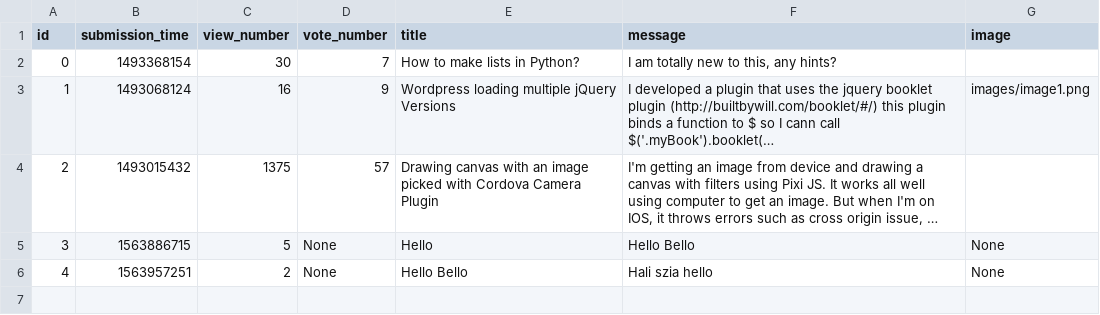
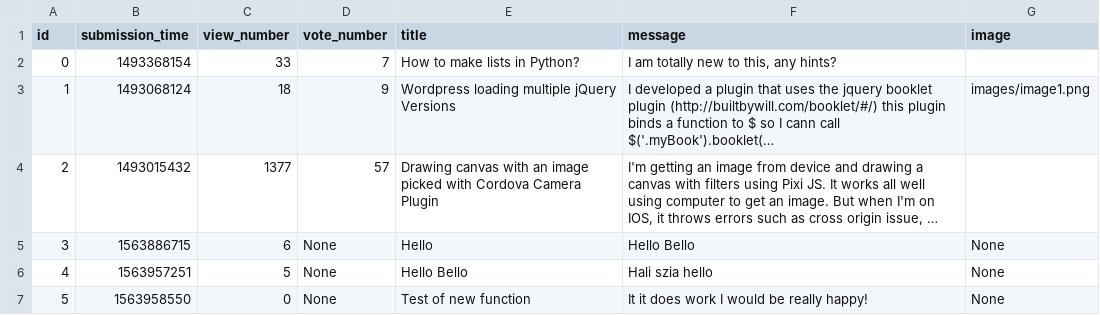
Before and after one commit to MParoczi/ask-mate-python, a CSV file: sample_data/question.csv, drawn as a sheet; long unchanged cells end in …; the diff names each change by its address in the sheet, - before the commit and + after, or states it on an @@ line.

Commit message:
Add make_new_question function

```diff
--- a/sample_data/question.csv
+++ b/sample_data/question.csv
-C2 (view_number): 30
+C2 (view_number): 33
-C3 (view_number): 16
+C3 (view_number): 18
-C4 (view_number): 1375
+C4 (view_number): 1377
-C5 (view_number): 5
+C5 (view_number): 6
-C6 (view_number): 2
+C6 (view_number): 5
+row 7: 5 | 1563958550 | 0 | None | Test of new function | It it does work I would be really happy! | None
```
Also changed, not shown: sample_data/answer.csv, 2 other files.
